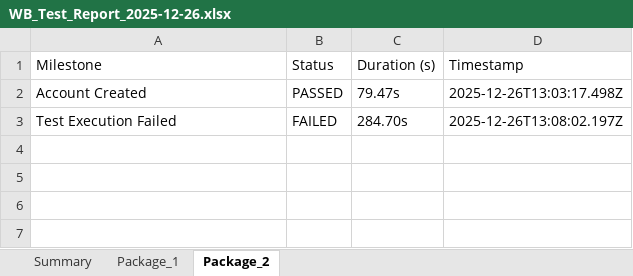
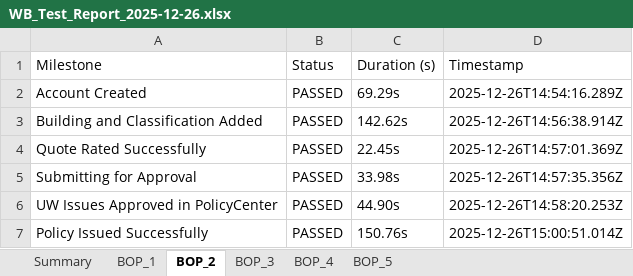
Before and after one commit to amitmishra0041-coder/Test-Automation-Portal, an Excel workbook: WB_Test_Report_2025-12-26.xlsx, sheet BOP_2, drawn as a sheet; values as stored, in another font and other column widths than the file's, no borders; removed rows and columns are numbered as before the commit, all else as after; the diff names each change by its address in the sheet, - before the commit and + after, or states it on an @@ line.

Commit message:
Remove quote number text file logic, patch parallel safety, and update batch/test runner scripts

```diff
--- a/WB_Test_Report_2025-12-26.xlsx (sheet BOP_2)
+++ b/WB_Test_Report_2025-12-26.xlsx (sheet BOP_2)
-sheet tab: Package_1
+sheet tab: BOP_1
-sheet tab: Package_2
+sheet tab: BOP_2
+sheet tab: BOP_3
+sheet tab: BOP_4
+sheet tab: BOP_5
-C2 (Duration (s)): 79.47s
+C2 (Duration (s)): 69.29s
-D2 (Timestamp): 2025-12-26T13:03:17.498Z
+D2 (Timestamp): 2025-12-26T14:54:16.289Z
-row 3: Test Execution Failed | FAILED | 284.70s | 2025-12-26T13:08:02.197Z
+row 3: Building and Classification Added | PASSED | 142.62s | 2025-12-26T14:56:38.914Z
+row 4: Quote Rated Successfully | PASSED | 22.45s | 2025-12-26T14:57:01.369Z
+row 5: Submitting for Approval | PASSED | 33.98s | 2025-12-26T14:57:35.356Z
+row 6: UW Issues Approved in PolicyCenter | PASSED | 44.90s | 2025-12-26T14:58:20.253Z
+row 7: Policy Issued Successfully | PASSED | 150.76s | 2025-12-26T15:00:51.014Z
```
Also changed, not shown: sheet Summary, sheet BOP_1, 23 other files.
